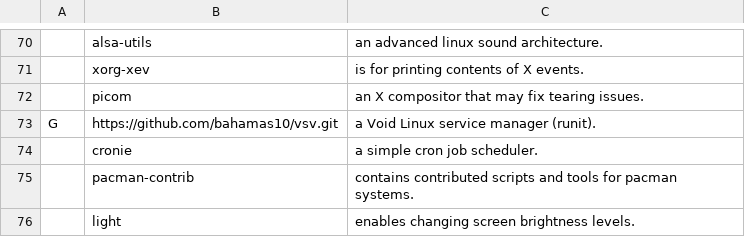
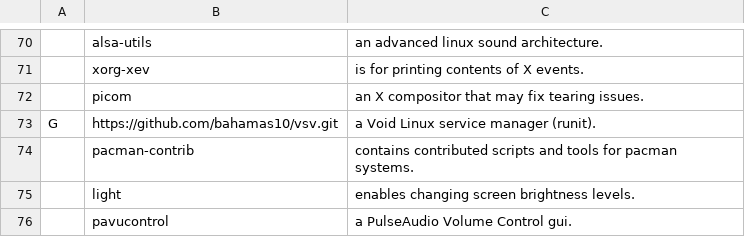
Before and after one commit to ricksdomein/Chad, a CSV file: progs.csv, drawn as a sheet; only a part is shown, gaps mark what is left out; removed rows and columns are numbered as before the commit, all else as after; the diff names each change by its address in the sheet, - before the commit and + after, or states it on an @@ line.

Commit message:
update

```diff
--- a/progs.csv
+++ b/progs.csv
-row 74:  | cronie | a simple cron job scheduler.
+row 76:  | pavucontrol | a PulseAudio Volume Control gui.
```
